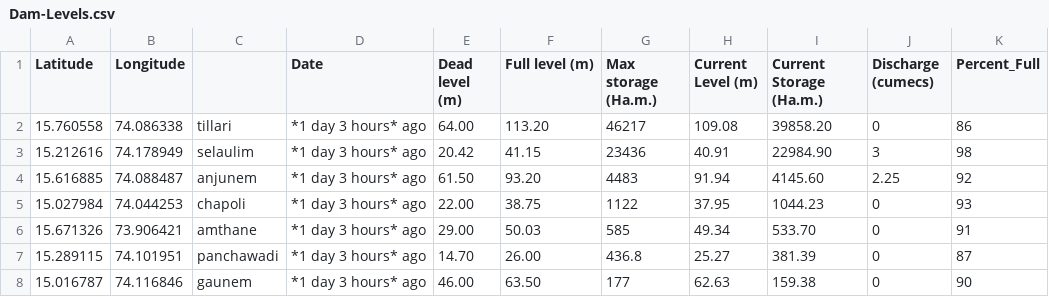
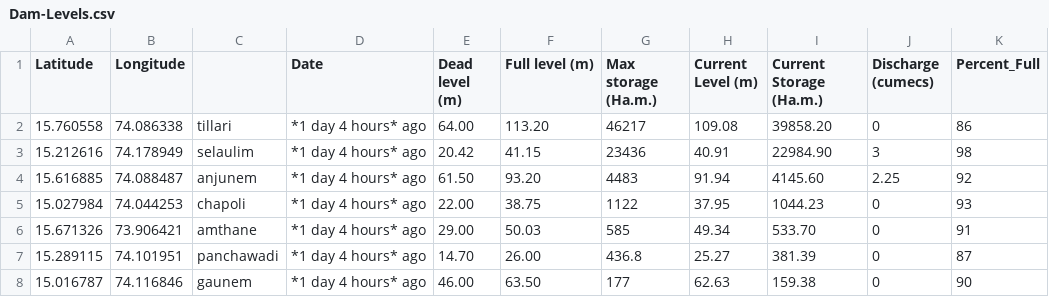
Before and after one commit to alansaviolobo/google-sheets-to-json-converter, a CSV file: data/Dam-Levels.csv, drawn as a sheet; only a part is shown; the diff names each change by its address in the sheet, - before the commit and + after, or states it on an @@ line.

```diff
--- a/data/Dam-Levels.csv
+++ b/data/Dam-Levels.csv
-D2:D8 (Date): *1 day 3 hours* ago
+D2:D8 (Date): *1 day 4 hours* ago
```
Also changed, not shown: data/Boats.csv, data/Police-Stations.csv, 8 other files.
